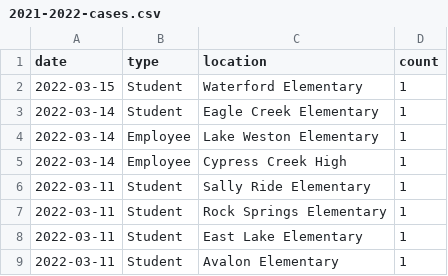
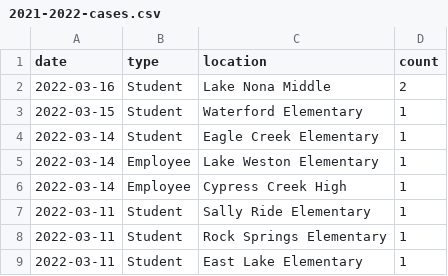
Before and after one commit to leggt/ocps-covid-csv, a CSV file: data/2021-2022-cases.csv, drawn as a sheet; only a part is shown; the shorter side is filled out with more unchanged rows; the diff names each change by its address in the sheet, - before the commit and + after, or states it on an @@ line.

Commit message:
Updating data

```diff
--- a/data/2021-2022-cases.csv
+++ b/data/2021-2022-cases.csv
+row 2: 2022-03-16 | Student | Lake Nona Middle | 2
```
